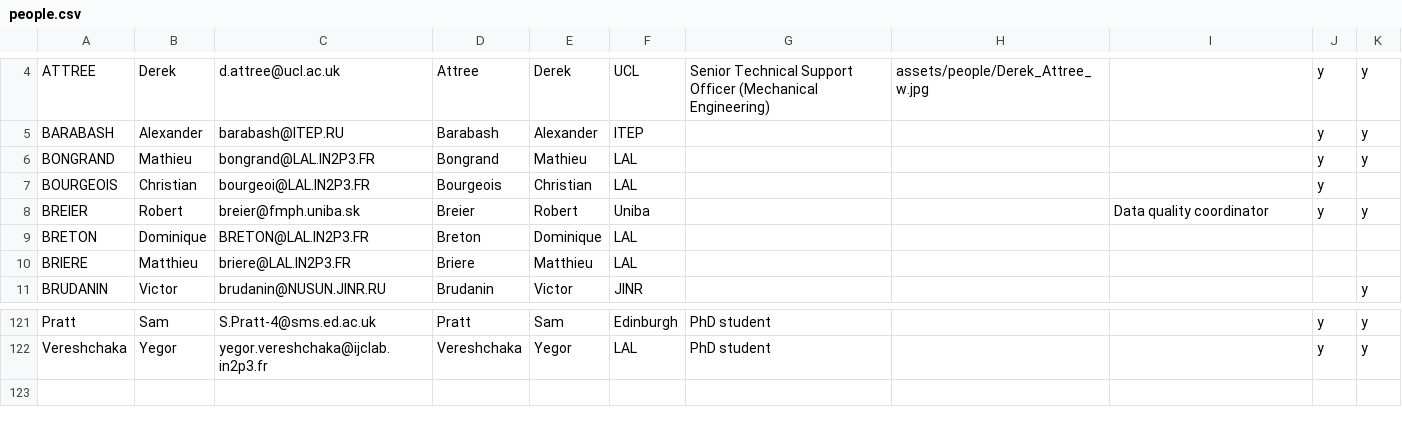
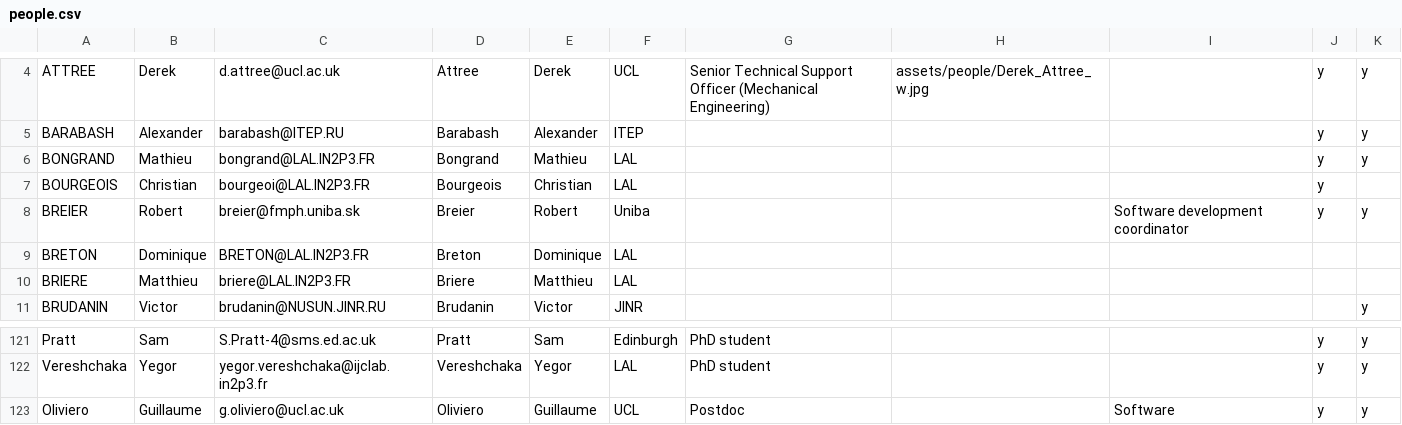
Before and after one commit to SuperNEMO-DBD/SuperNEMO-DBD.github.io, a CSV file: _data/people.csv, drawn as a sheet; only a part is shown, gaps mark what is left out.

Commit message:
Guillaume

```diff
--- a/_data/people.csv
+++ b/_data/people.csv
@@ -7,3 +7,3 @@ BONGRAND,Mathieu,bongrand@LAL.IN2P3.FR,Bongrand,Mathieu,LAL,,,,y,y
 BOURGEOIS,Christian,bourgeoi@LAL.IN2P3.FR,Bourgeois,Christian,LAL,,,,y,
-BREIER,Robert,breier@fmph.uniba.sk,Breier,Robert,Uniba,,,Data quality coordinator,y,y
+BREIER,Robert,breier@fmph.uniba.sk,Breier,Robert,Uniba,,,Software development coordinator,y,y
 BRETON,Dominique,BRETON@LAL.IN2P3.FR,Breton,Dominique,LAL,,,,,
@@ -122 +122,2 @@ Pratt,Sam,S.Pratt-4@sms.ed.ac.uk,Pratt,Sam,Edinburgh,PhD student,,,y,y
 Vereshchaka,Yegor,yegor.vereshchaka@ijclab.in2p3.fr,Vereshchaka,Yegor,LAL,PhD student,,,y,y
+Oliviero,Guillaume,g.oliviero@ucl.ac.uk,Oliviero,Guillaume,UCL,Postdoc,,Software,y,y
```
